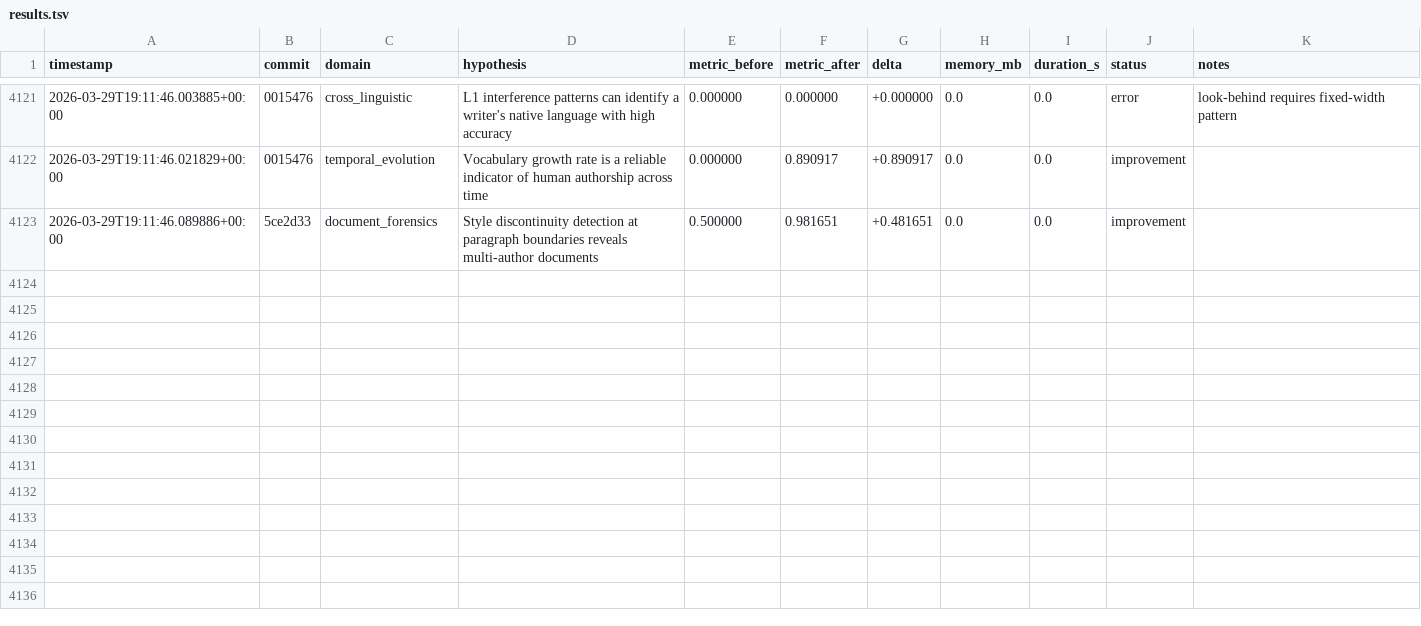
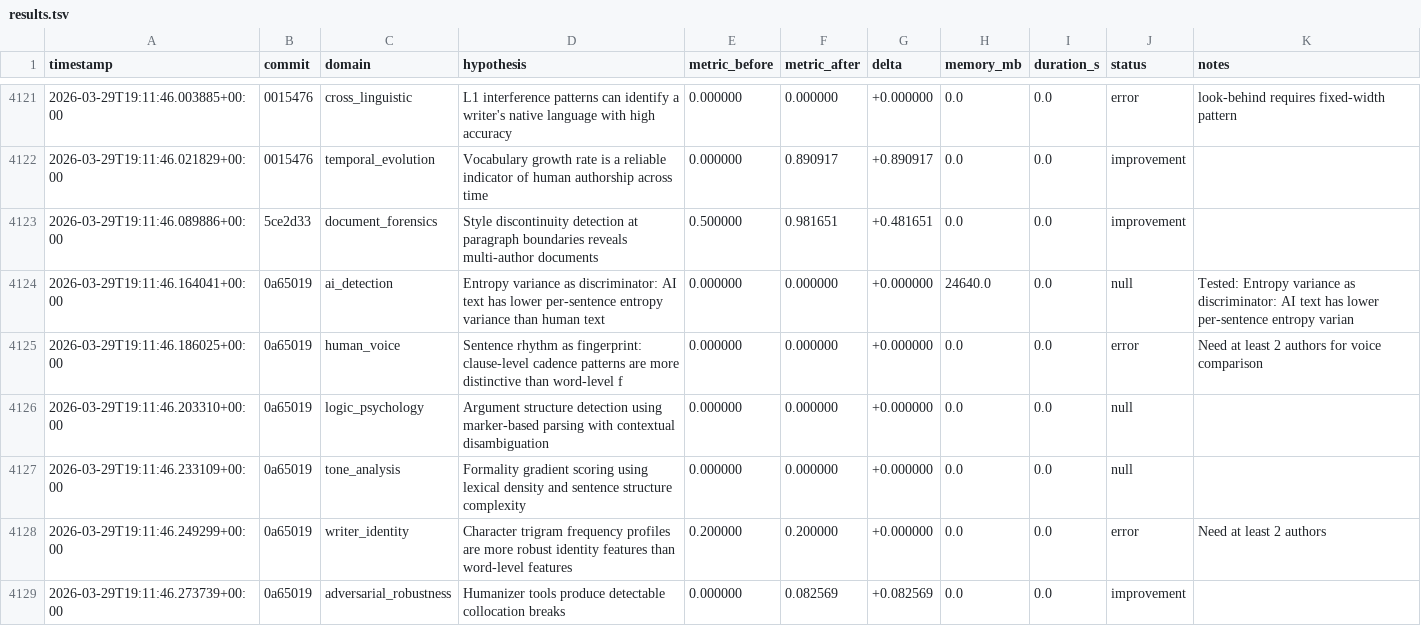
Before and after one commit to adedayoagarau/provenance, a TSV file: autoresearch/results/results.tsv, drawn as a sheet; only a part is shown, gaps mark what is left out; the diff names each change by its address in the sheet, - before the commit and + after, or states it on an @@ line.

Commit message:
autoresearch(adversarial_robustness): improvement [adv-001] delta=+0.0826

```diff
--- a/autoresearch/results/results.tsv
+++ b/autoresearch/results/results.tsv
+row 4124: 2026-03-29T19:11:46.164041+00:00 | 0a65019 | ai_detection | Entropy variance as discriminator: AI text has lower per-sentence entropy variance than human text | 0.000000 | 0.000000 | +0.000000 | 24640.0 | 0.0 | null | Tested: Entropy variance as discriminator: AI text has lower per-sentence entropy varian
+row 4125: 2026-03-29T19:11:46.186025+00:00 | 0a65019 | human_voice | Sentence rhythm as fingerprint: clause-level cadence patterns are more distinctive than word-level f | 0.000000 | 0.000000 | +0.000000 | 0.0 | 0.0 | error | Need at least 2 authors for voice comparison
+row 4126: 2026-03-29T19:11:46.203310+00:00 | 0a65019 | logic_psychology | Argument structure detection using marker-based parsing with contextual disambiguation | 0.000000 | 0.000000 | +0.000000 | 0.0 | 0.0 | null
+row 4127: 2026-03-29T19:11:46.233109+00:00 | 0a65019 | tone_analysis | Formality gradient scoring using lexical density and sentence structure complexity | 0.000000 | 0.000000 | +0.000000 | 0.0 | 0.0 | null
+row 4128: 2026-03-29T19:11:46.249299+00:00 | 0a65019 | writer_identity | Character trigram frequency profiles are more robust identity features than word-level features | 0.200000 | 0.200000 | +0.000000 | 0.0 | 0.0 | error | Need at least 2 authors
+row 4129: 2026-03-29T19:11:46.273739+00:00 | 0a65019 | adversarial_robustness | Humanizer tools produce detectable collocation breaks | 0.000000 | 0.082569 | +0.082569 | 0.0 | 0.0 | improvement
```
